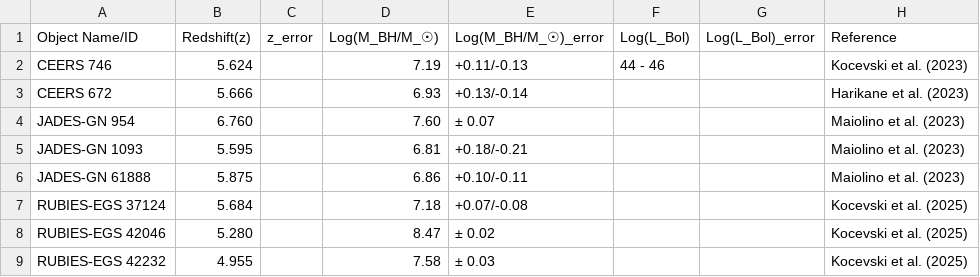
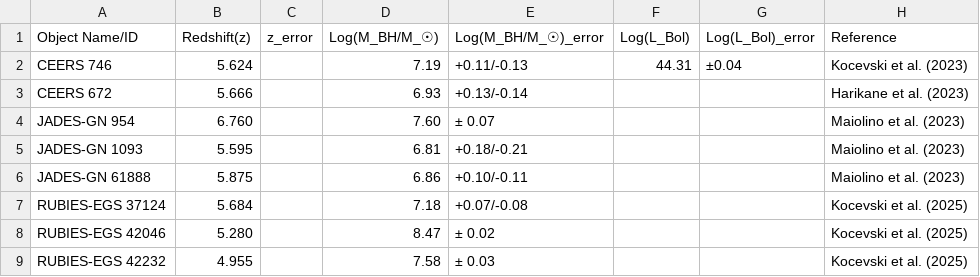
Before and after one commit to atauhd-ops/LRDs_list.csv, a CSV file: lrd_data.csv, drawn as a sheet; only a part is shown.

Commit message:
Update lrd_data.csv

```diff
--- a/lrd_data.csv
+++ b/lrd_data.csv
@@ -1,3 +1,3 @@
 Object Name/ID,Redshift(z),z_error,Log(M_BH/M_☉),Log(M_BH/M_☉)_error,Log(L_Bol),Log(L_Bol)_error,Reference
-CEERS 746,5.624,,7.19,+0.11/-0.13,44 - 46,,Kocevski et al. (2023)
+CEERS 746,5.624,,7.19,+0.11/-0.13,44.31,±0.04,Kocevski et al. (2023)
 CEERS 672,5.666,,6.93,+0.13/-0.14,,,Harikane et al. (2023)
```
